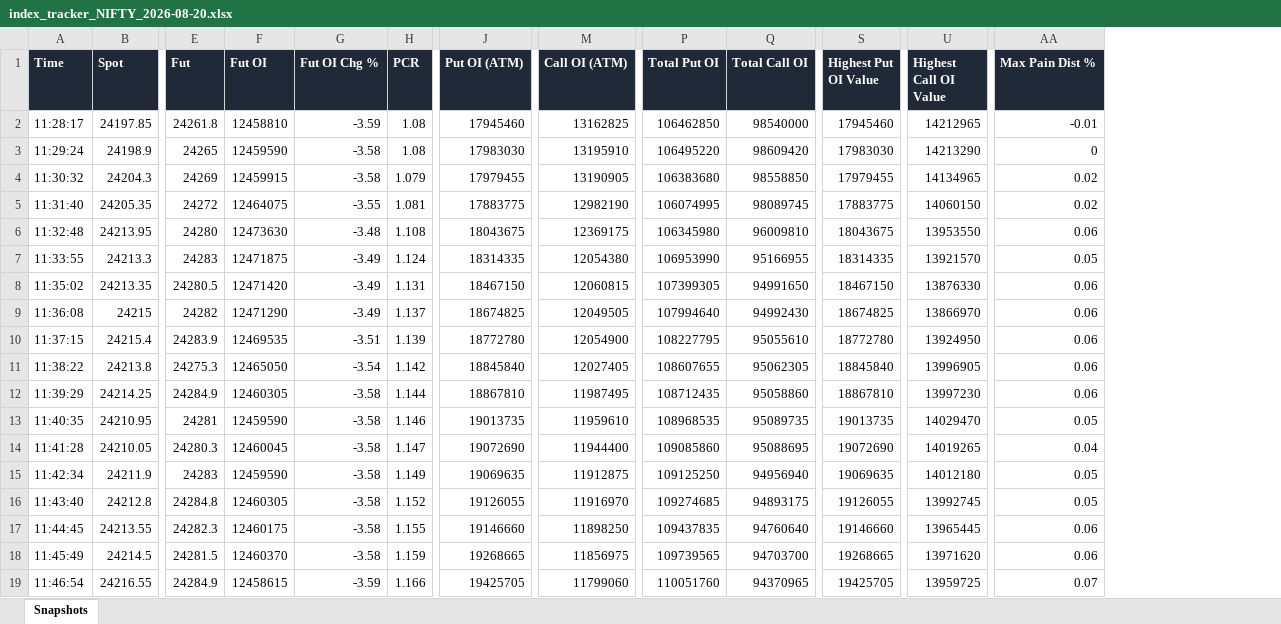
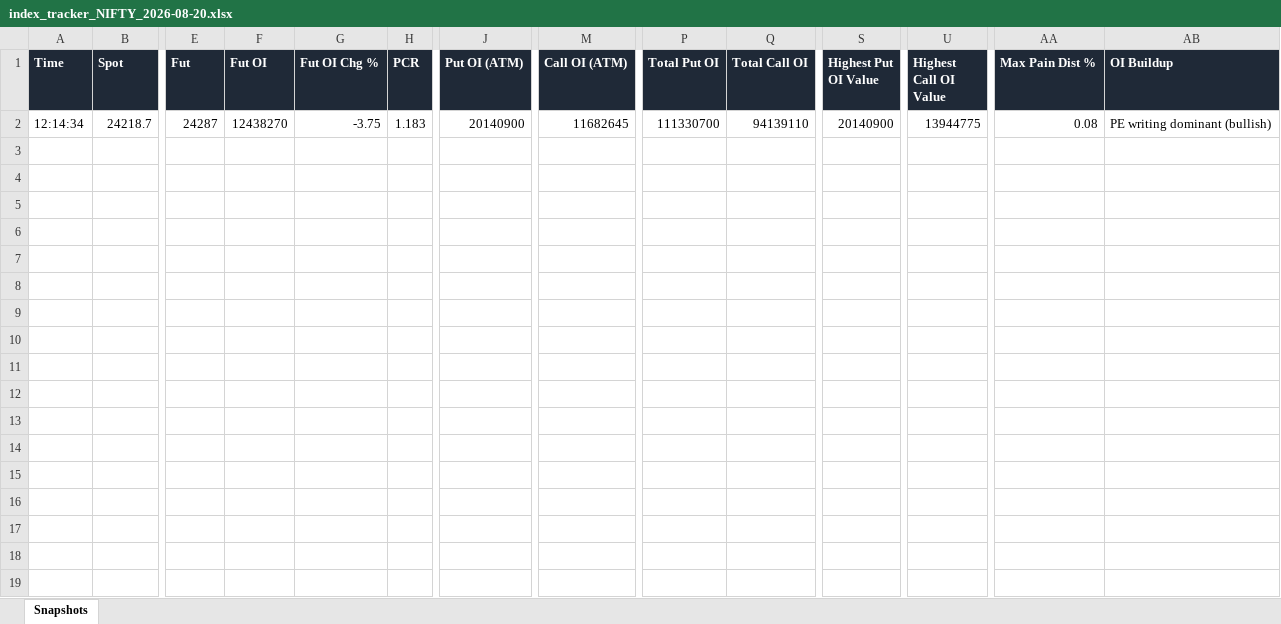
Before and after one commit to dhanunjaya-kd/fo-radar, an Excel workbook: backend/signal_logs/2026-08-20/index_tracker_NIFTY_2026-08-20.xlsx, sheet Snapshots, drawn as a sheet; only a part is shown, gaps mark what is left out; values as stored, in another font and other column widths than the file's, no borders; removed rows and columns are numbered as before the commit, all else as after; rows hold the shown columns only; the diff covers the shown part only; the diff names each change by its address in the sheet, - before the commit and + after, or states it on an @@ line.

```diff
--- a/backend/signal_logs/2026-08-20/index_tracker_NIFTY_2026-08-20.xlsx (sheet Snapshots)
+++ b/backend/signal_logs/2026-08-20/index_tracker_NIFTY_2026-08-20.xlsx (sheet Snapshots)
+column AB (OI Buildup), row 2: PE writing dominant (bullish)
-row 2: 11:28:17 | 24197.85 | 24261.8 | 12458810 | -3.59 | 1.08 | 17945460 | 13162825 | 106462850 | 98540000 | 17945460 | 14212965 | -0.01
-row 3: 11:29:24 | 24198.9 | 24265 | 12459590 | -3.58 | 1.08 | 17983030 | 13195910 | 106495220 | 98609420 | 17983030 | 14213290 | 0
-row 4: 11:30:32 | 24204.3 | 24269 | 12459915 | -3.58 | 1.079 | 17979455 | 13190905 | 106383680 | 98558850 | 17979455 | 14134965 | 0.02
-row 5: 11:31:40 | 24205.35 | 24272 | 12464075 | -3.55 | 1.081 | 17883775 | 12982190 | 106074995 | 98089745 | 17883775 | 14060150 | 0.02
-row 6: 11:32:48 | 24213.95 | 24280 | 12473630 | -3.48 | 1.108 | 18043675 | 12369175 | 106345980 | 96009810 | 18043675 | 13953550 | 0.06
-row 7: 11:33:55 | 24213.3 | 24283 | 12471875 | -3.49 | 1.124 | 18314335 | 12054380 | 106953990 | 95166955 | 18314335 | 13921570 | 0.05
-row 8: 11:35:02 | 24213.35 | 24280.5 | 12471420 | -3.49 | 1.131 | 18467150 | 12060815 | 107399305 | 94991650 | 18467150 | 13876330 | 0.06
-row 9: 11:36:08 | 24215 | 24282 | 12471290 | -3.49 | 1.137 | 18674825 | 12049505 | 107994640 | 94992430 | 18674825 | 13866970 | 0.06
-row 10: 11:37:15 | 24215.4 | 24283.9 | 12469535 | -3.51 | 1.139 | 18772780 | 12054900 | 108227795 | 95055610 | 18772780 | 13924950 | 0.06
-row 11: 11:38:22 | 24213.8 | 24275.3 | 12465050 | -3.54 | 1.142 | 18845840 | 12027405 | 108607655 | 95062305 | 18845840 | 13996905 | 0.06
-row 12: 11:39:29 | 24214.25 | 24284.9 | 12460305 | -3.58 | 1.144 | 18867810 | 11987495 | 108712435 | 95058860 | 18867810 | 13997230 | 0.06
-row 13: 11:40:35 | 24210.95 | 24281 | 12459590 | -3.58 | 1.146 | 19013735 | 11959610 | 108968535 | 95089735 | 19013735 | 14029470 | 0.05
-row 14: 11:41:28 | 24210.05 | 24280.3 | 12460045 | -3.58 | 1.147 | 19072690 | 11944400 | 109085860 | 95088695 | 19072690 | 14019265 | 0.04
-row 15: 11:42:34 | 24211.9 | 24283 | 12459590 | -3.58 | 1.149 | 19069635 | 11912875 | 109125250 | 94956940 | 19069635 | 14012180 | 0.05
-A2 (Time): 11:43:40
+A2 (Time): 12:14:34
-B2 (Spot): 24212.8
+B2 (Spot): 24218.7
-E2 (Fut): 24284.8
+E2 (Fut): 24287
-F2 (Fut OI): 12460305
+F2 (Fut OI): 12438270
-G2 (Fut OI Chg %): -3.58
+G2 (Fut OI Chg %): -3.75
-H2 (PCR): 1.152
+H2 (PCR): 1.183
-J2 (Put OI (ATM)): 19126055
+J2 (Put OI (ATM)): 20140900
-M2 (Call OI (ATM)): 11916970
+M2 (Call OI (ATM)): 11682645
-P2 (Total Put OI): 109274685
+P2 (Total Put OI): 111330700
-Q2 (Total Call OI): 94893175
+Q2 (Total Call OI): 94139110
-S2 (Highest Put OI Value): 19126055
+S2 (Highest Put OI Value): 20140900
-U2 (Highest Call OI Value): 13992745
+U2 (Highest Call OI Value): 13944775
-AA2 (Max Pain Dist %): 0.05
+AA2 (Max Pain Dist %): 0.08
-row 17: 11:44:45 | 24213.55 | 24282.3 | 12460175 | -3.58 | 1.155 | 19146660 | 11898250 | 109437835 | 94760640 | 19146660 | 13965445 | 0.06
-row 18: 11:45:49 | 24214.5 | 24281.5 | 12460370 | -3.58 | 1.159 | 19268665 | 11856975 | 109739565 | 94703700 | 19268665 | 13971620 | 0.06
-row 19: 11:46:54 | 24216.55 | 24284.9 | 12458615 | -3.59 | 1.166 | 19425705 | 11799060 | 110051760 | 94370965 | 19425705 | 13959725 | 0.07
```
Also changed, not shown: 26 removed rows elsewhere in this sheet, backend/signal_logs/2026-08-20/index_tracker_BANKNIFTY_2026-08-20.xlsx, 4 other files.
